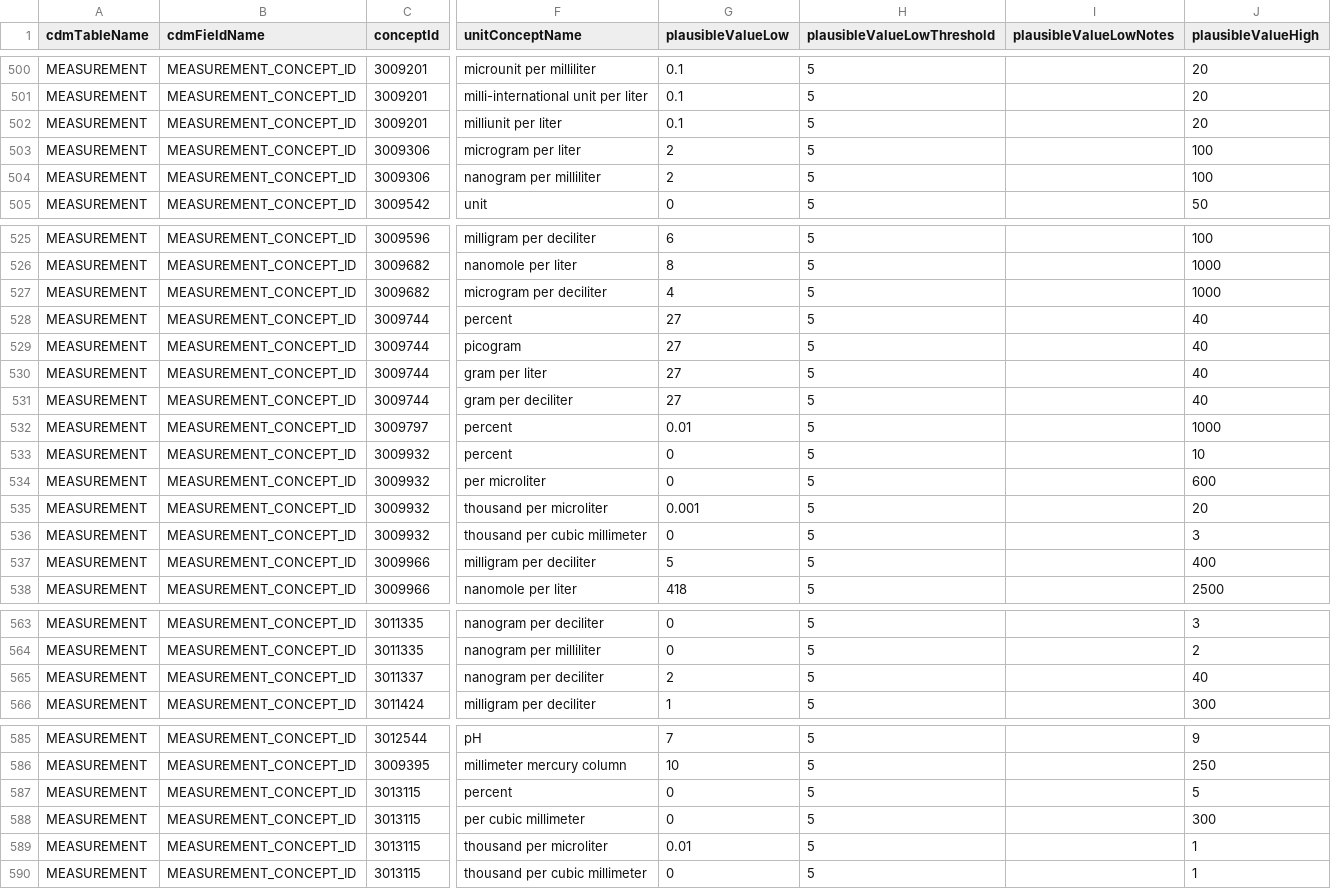
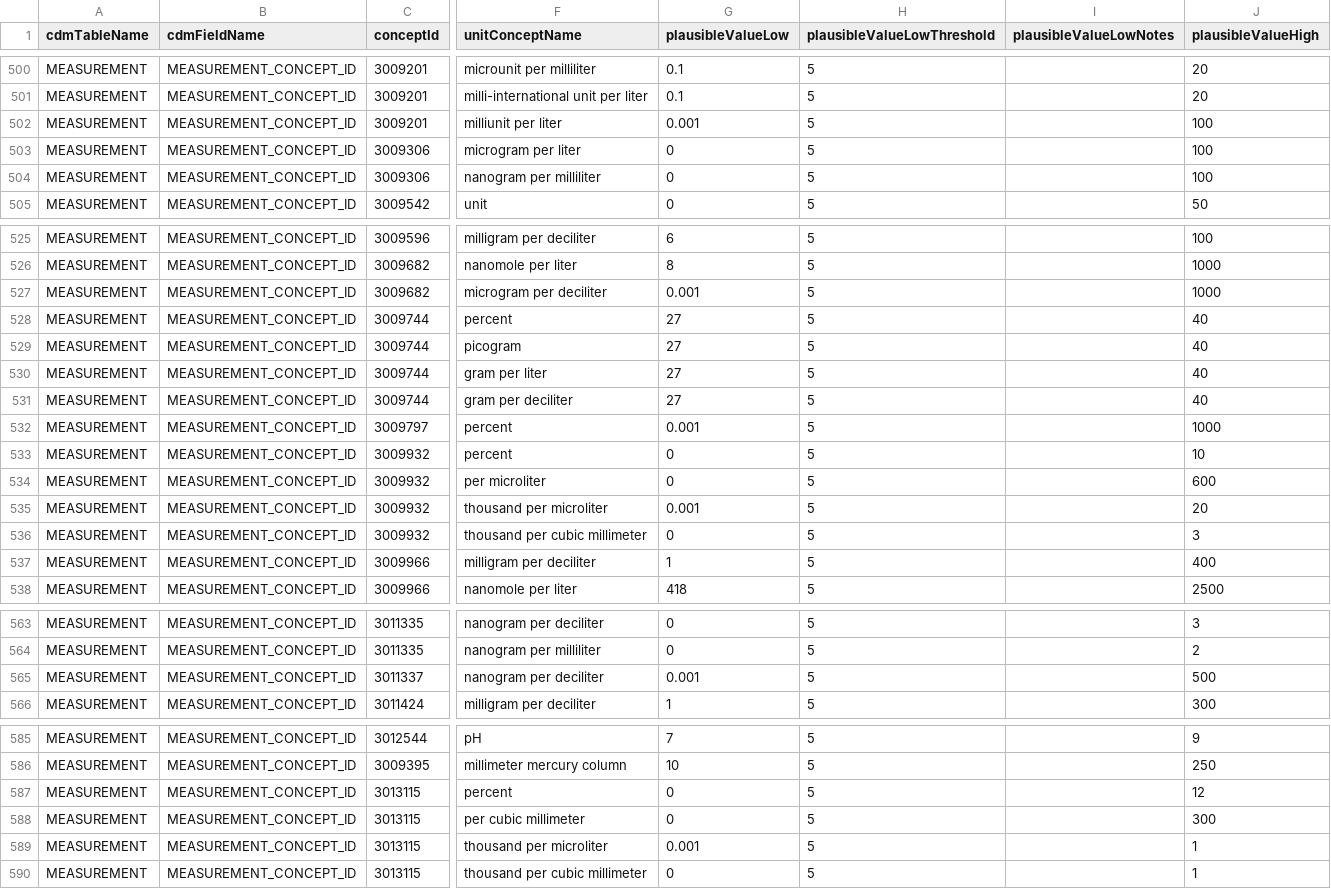
Before and after one commit to Miimansa/Miimansa-DQD, a CSV file: inst/csv/OMOP_CDMv5.3.1_Concept_Level.csv, drawn as a sheet; only a part is shown, gaps mark what is left out; the diff covers the shown part only; the diff names each change by its address in the sheet, - before the commit and + after, or states it on an @@ line.

```diff
--- a/inst/csv/OMOP_CDMv5.3.1_Concept_Level.csv
+++ b/inst/csv/OMOP_CDMv5.3.1_Concept_Level.csv
-G502 (plausibleValueLow): 0.1
+G502 (plausibleValueLow): 0.001
-J502 (plausibleValueHigh): 20
+J502 (plausibleValueHigh): 100
-G503:G504 (plausibleValueLow): 2
+G503:G504 (plausibleValueLow): 0
-G527 (plausibleValueLow): 4
+G527 (plausibleValueLow): 0.001
-G532 (plausibleValueLow): 0.01
+G532 (plausibleValueLow): 0.001
-G537 (plausibleValueLow): 5
+G537 (plausibleValueLow): 1
-G565 (plausibleValueLow): 2
+G565 (plausibleValueLow): 0.001
-J565 (plausibleValueHigh): 40
+J565 (plausibleValueHigh): 500
-J587 (plausibleValueHigh): 5
+J587 (plausibleValueHigh): 12
-G589 (plausibleValueLow): 0.01
+G589 (plausibleValueLow): 0.001
```
Also changed, not shown: 22 edited cells elsewhere in this file.
